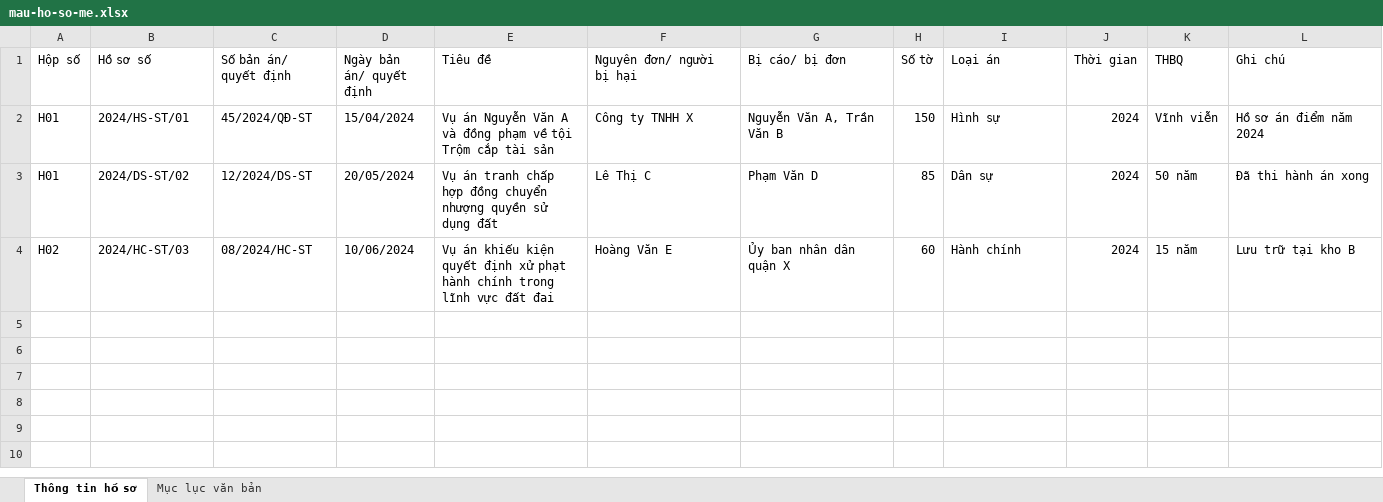
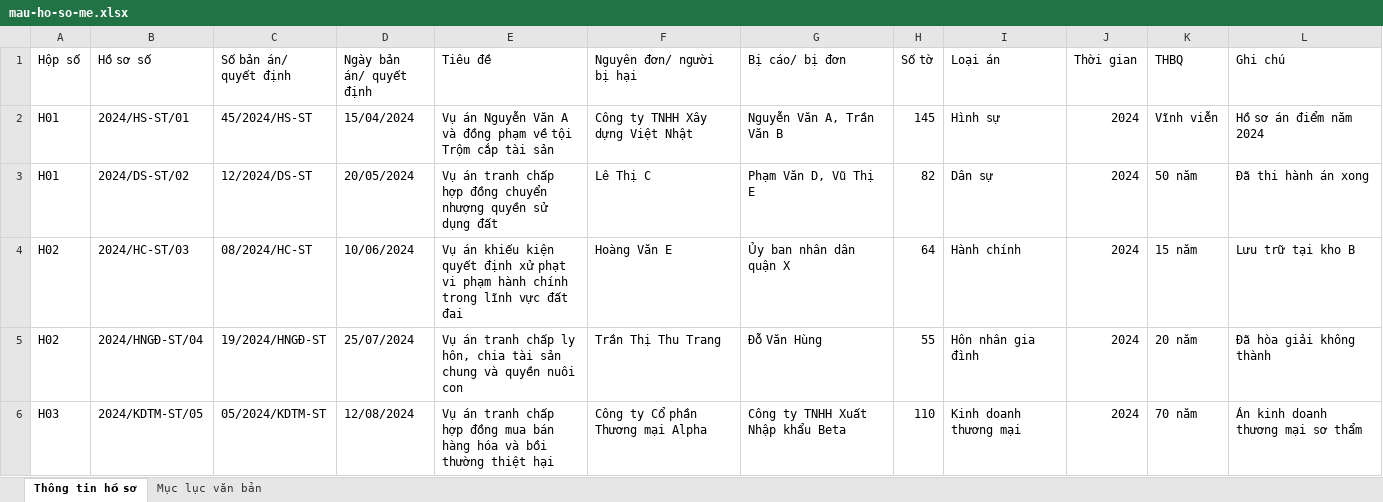
Before and after one commit to nqanhtu/mono-cm, an Excel workbook: public/templates/mau-ho-so-me.xlsx, sheet Thông tin hồ sơ, drawn as a sheet; values as stored, in another font and other column widths than the file's, no borders; the diff names each change by its address in the sheet, - before the commit and + after, or states it on an @@ line.

Commit message:
chore: update public template with 5 case types sample data

```diff
--- a/public/templates/mau-ho-so-me.xlsx (sheet Thông tin hồ sơ)
+++ b/public/templates/mau-ho-so-me.xlsx (sheet Thông tin hồ sơ)
-C2 (Số bản án/ quyết định): 45/2024/QĐ-ST
+C2 (Số bản án/ quyết định): 45/2024/HS-ST
-F2 (Nguyên đơn/ người bị hại): Công ty TNHH X
+F2 (Nguyên đơn/ người bị hại): Công ty TNHH Xây dựng Việt Nhật
-H2 (Số tờ): 150
+H2 (Số tờ): 145
-G3 (Bị cáo/ bị đơn): Phạm Văn D
+G3 (Bị cáo/ bị đơn): Phạm Văn D, Vũ Thị E
-H3 (Số tờ): 85
+H3 (Số tờ): 82
-E4 (Tiêu đề): …xử phạt hành chính…
+E4 (Tiêu đề): …xử phạt vi phạm hành chính…
-H4 (Số tờ): 60
+H4 (Số tờ): 64
+row 5: H02 | 2024/HNGĐ-ST/04 | 19/2024/HNGĐ-ST | 25/07/2024 | Vụ án tranh chấp ly hôn, chia tài sản chung và quyền nuôi con | Trần Thị Thu Trang | Đỗ Văn Hùng | 55 | Hôn nhân gia đình | 2024 | 20 năm | Đã hòa giải không thành
+row 6: H03 | 2024/KDTM-ST/05 | 05/2024/KDTM-ST | 12/08/2024 | Vụ án tranh chấp hợp đồng mua bán hàng hóa và bồi thường thiệt hại | Công ty Cổ phần Thương mại Alpha | Công ty TNHH Xuất Nhập khẩu Beta | 110 | Kinh doanh thương mại | 2024 | 70 năm | Án kinh doanh thương mại sơ thẩm
```
Also changed, not shown: sheet Mục lục văn bản.
